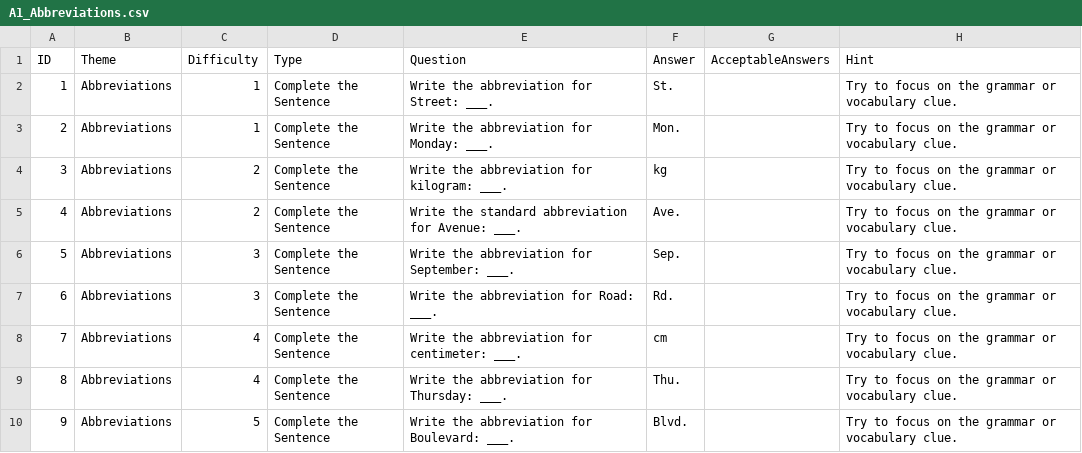
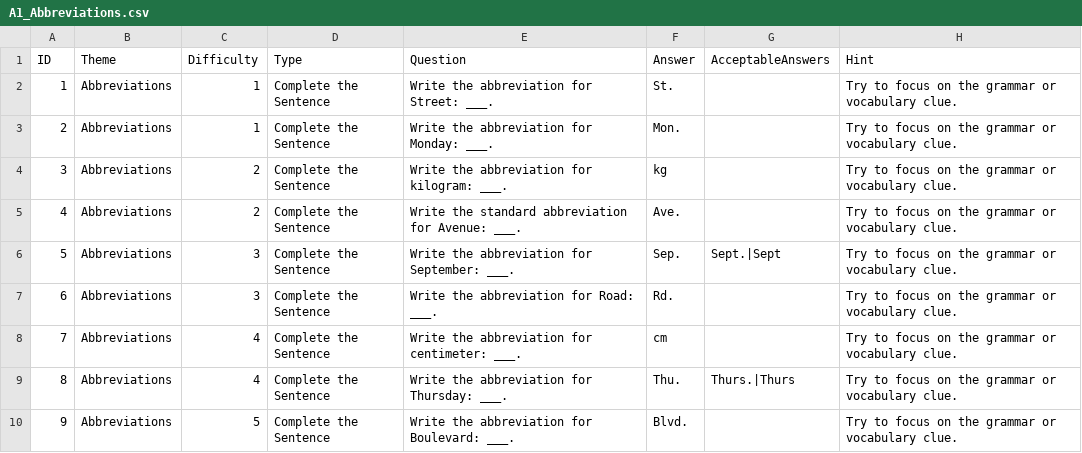
Before and after one commit to stephenfagen/english-quest, a CSV file: A1_Abbreviations.csv, drawn as a sheet; only a part is shown; the diff covers the shown part only.

Commit message:
Review and correct question pack prompts and answers

```diff
--- a/A1_Abbreviations.csv
+++ b/A1_Abbreviations.csv
@@ -5,6 +5,6 @@
 4,Abbreviations,2,Complete the Sentence,Write the standard abbreviation for Avenue: ___.,Ave.,,Try to focus on the grammar or vocabulary clue.
-5,Abbreviations,3,Complete the Sentence,Write the abbreviation for September: ___.,Sep.,,Try to focus on the grammar or vocabulary clue.
+5,Abbreviations,3,Complete the Sentence,Write the abbreviation for September: ___.,Sep.,Sept.|Sept,Try to focus on the grammar or vocabulary clue.
 6,Abbreviations,3,Complete the Sentence,Write the abbreviation for Road: ___.,Rd.,,Try to focus on the grammar or vocabulary clue.
 7,Abbreviations,4,Complete the Sentence,Write the abbreviation for centimeter: ___.,cm,,Try to focus on the grammar or vocabulary clue.
-8,Abbreviations,4,Complete the Sentence,Write the abbreviation for Thursday: ___.,Thu.,,Try to focus on the grammar or vocabulary clue.
+8,Abbreviations,4,Complete the Sentence,Write the abbreviation for Thursday: ___.,Thu.,Thurs.|Thurs,Try to focus on the grammar or vocabulary clue.
 9,Abbreviations,5,Complete the Sentence,Write the abbreviation for Boulevard: ___.,Blvd.,,Try to focus on the grammar or vocabulary clue.
```
Also changed, not shown: 10 edited cells elsewhere in this file.
